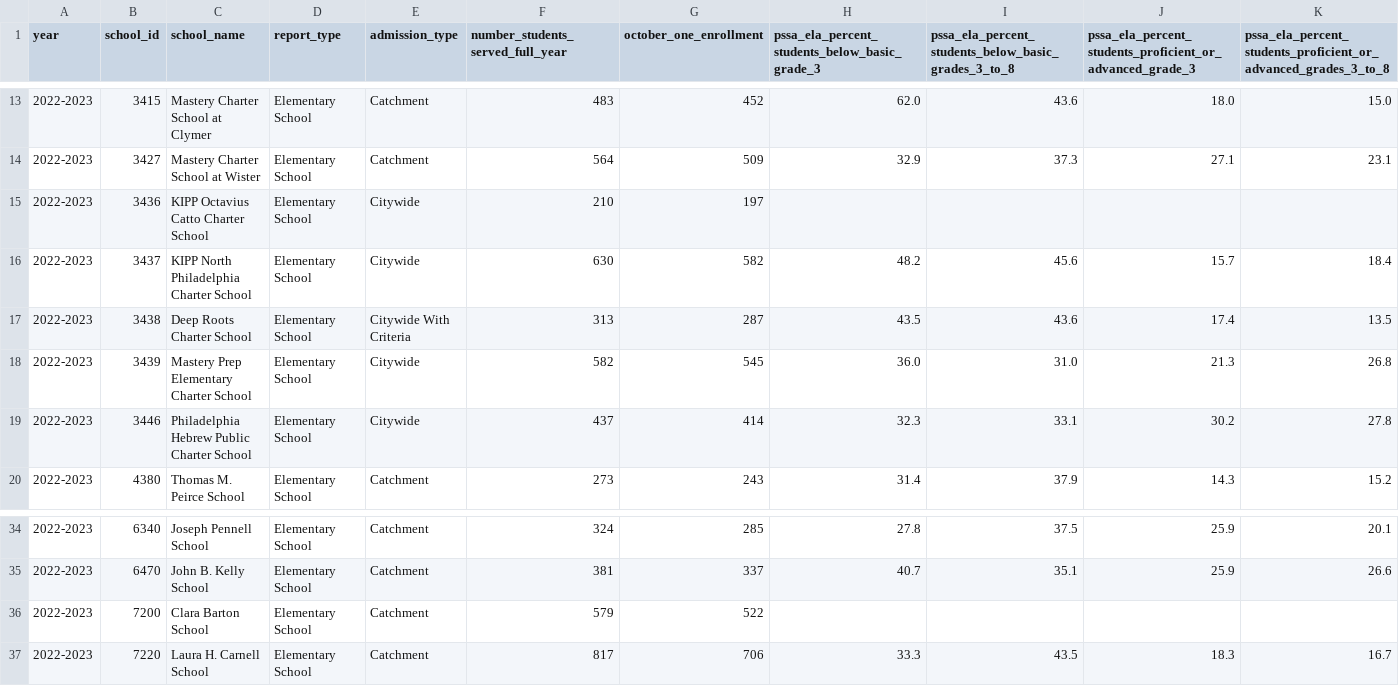
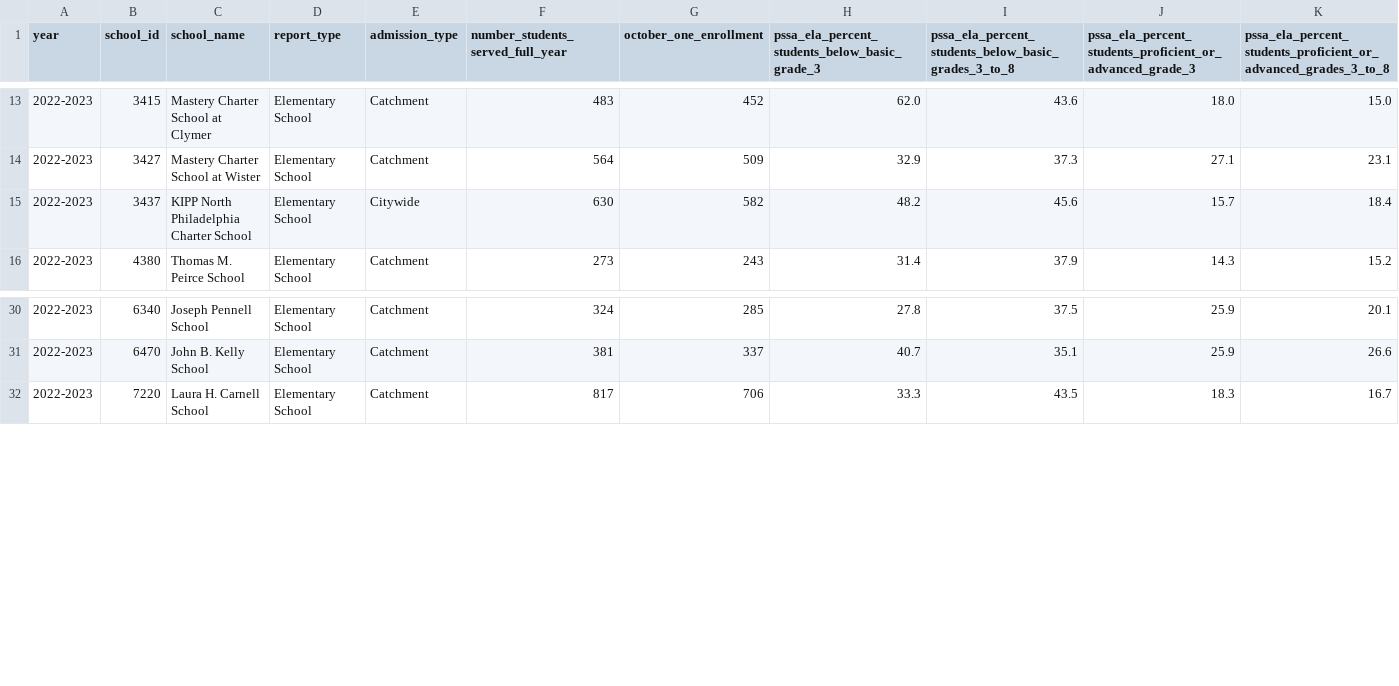
Before and after one commit to EricCroston/Philadelphia-School_Performance_vs_Crime_Data, a CSV file: jupyter_outputs/Elementary_School_Metric_Scores.csv, drawn as a sheet; only a part is shown, gaps mark what is left out; rows hold the shown columns only; the diff names each change by its address in the sheet, - before the commit and + after, or states it on an @@ line.

```diff
--- a/jupyter_outputs/Elementary_School_Metric_Scores.csv
+++ b/jupyter_outputs/Elementary_School_Metric_Scores.csv
-row 15: 2022-2023 | 3436 | KIPP Octavius Catto Charter School | Elementary School | Citywide | 210 | 197
-row 17: 2022-2023 | 3438 | Deep Roots Charter School | Elementary School | Citywide With Criteria | 313 | 287 | 43.5 | 43.6 | 17.4 | 13.5
-row 18: 2022-2023 | 3439 | Mastery Prep Elementary Charter School | Elementary School | Citywide | 582 | 545 | 36.0 | 31.0 | 21.3 | 26.8
-row 19: 2022-2023 | 3446 | Philadelphia Hebrew Public Charter School | Elementary School | Citywide | 437 | 414 | 32.3 | 33.1 | 30.2 | 27.8
-row 36: 2022-2023 | 7200 | Clara Barton School | Elementary School | Catchment | 579 | 522
```
Also changed, not shown: jupyter_outputs/High_School_Metric_Scores.csv, jupyter_outputs/KtoEight_School_Metric_Scores.csv, 6 other files.
